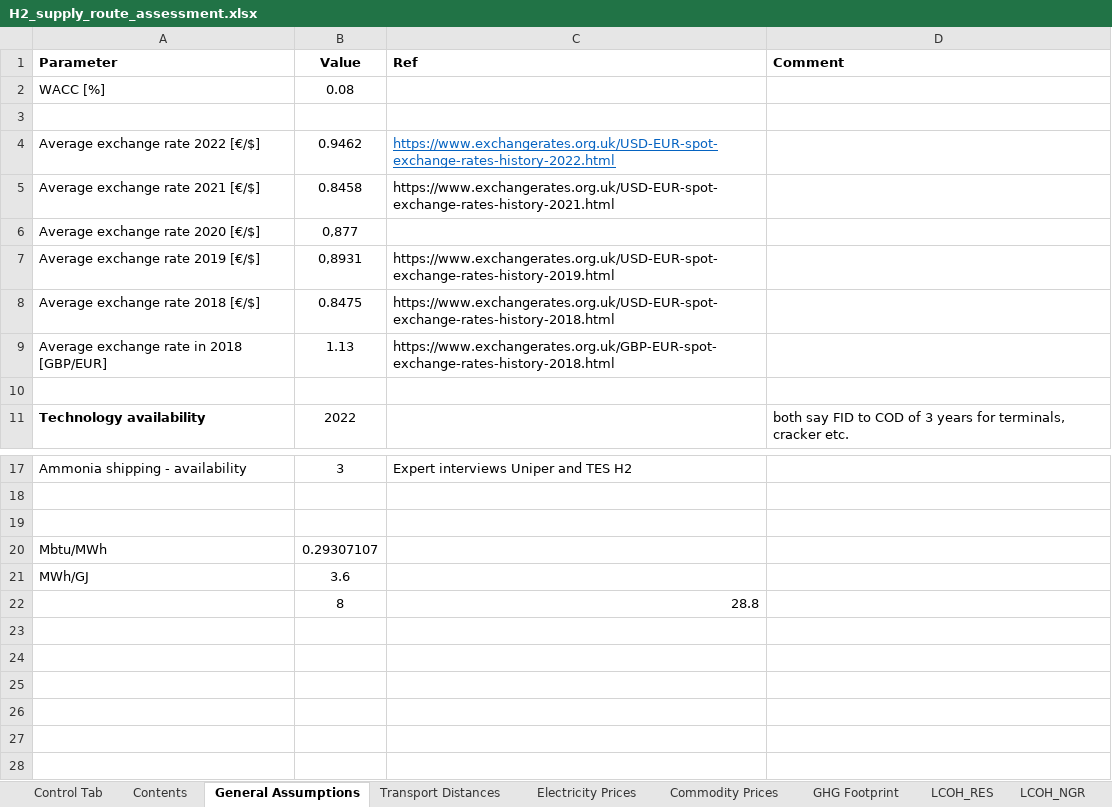
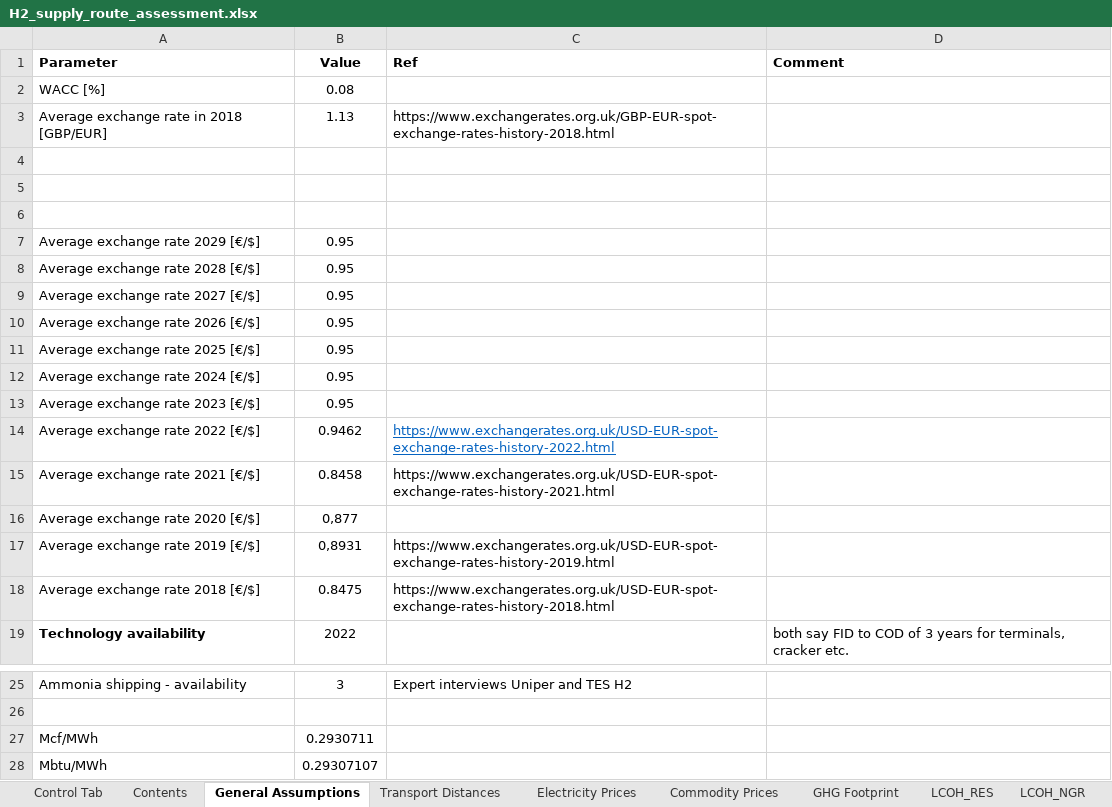
Before and after one commit to ReuterJakob/H2_pathways_repo, an Excel workbook: data/raw/H2_supply_route_assessment.xlsx, sheet General Assumptions, drawn as a sheet; only a part is shown, gaps mark what is left out; the shorter side is filled out with more unchanged rows; values as stored, in another font and other column widths than the file's, no borders; removed rows and columns are numbered as before the commit, all else as after; the diff names each change by its address in the sheet, - before the commit and + after, or states it on an @@ line.

```diff
--- a/data/raw/H2_supply_route_assessment.xlsx (sheet General Assumptions)
+++ b/data/raw/H2_supply_route_assessment.xlsx (sheet General Assumptions)
@@ row 9 moved to row 3: Average exchange rate in 2018 [GBP/EUR] @@
+row 5: (empty)
+row 6: (empty)
+row 7: Average exchange rate 2029 [€/$] | 0.95
+row 8: Average exchange rate 2028 [€/$] | 0.95
+row 9: Average exchange rate 2027 [€/$] | 0.95
+row 10: Average exchange rate 2026 [€/$] | 0.95
+row 11: Average exchange rate 2025 [€/$] | 0.95
+row 12: Average exchange rate 2024 [€/$] | 0.95
+row 13: Average exchange rate 2023 [€/$] | 0.95
-row 10: (empty)
-row 27: (empty)
+row 27: Mcf/MWh | 0.2930711
```
Also changed, not shown: sheet GHG Footprint, sheet Commodity Prices, sheet Transport Distances, sheet Contents, formulas that keep their value, hidden cells, 2 other files.
